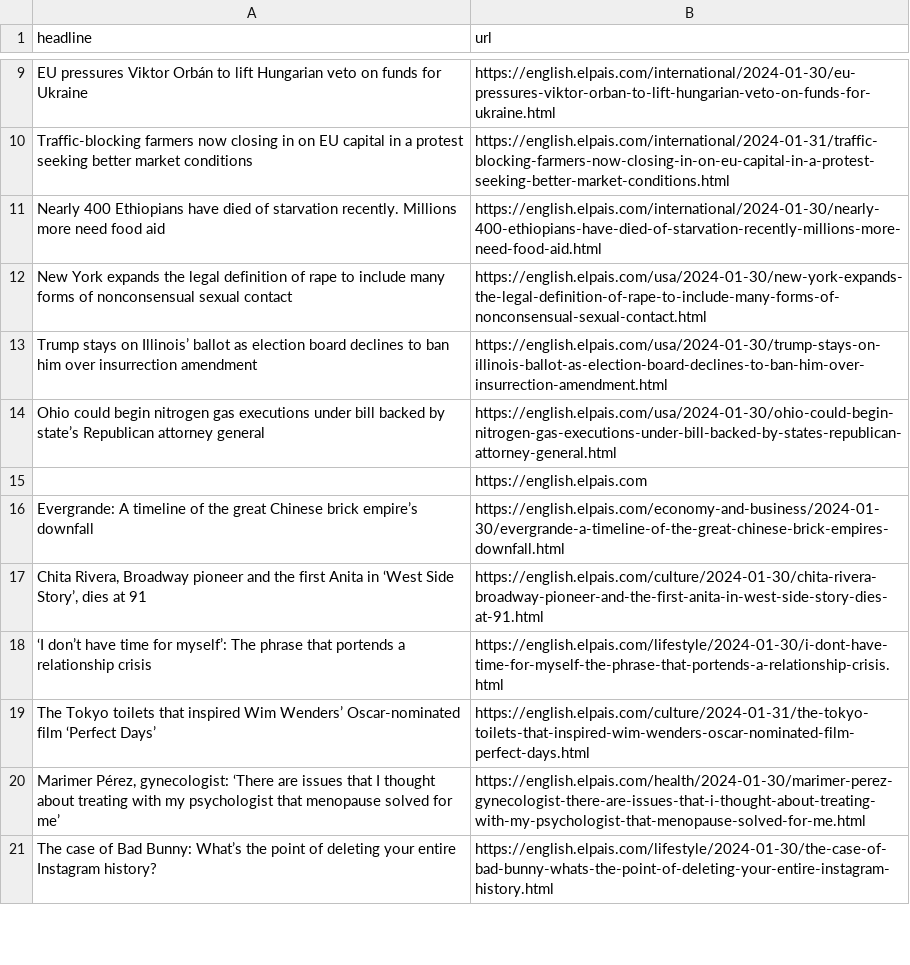
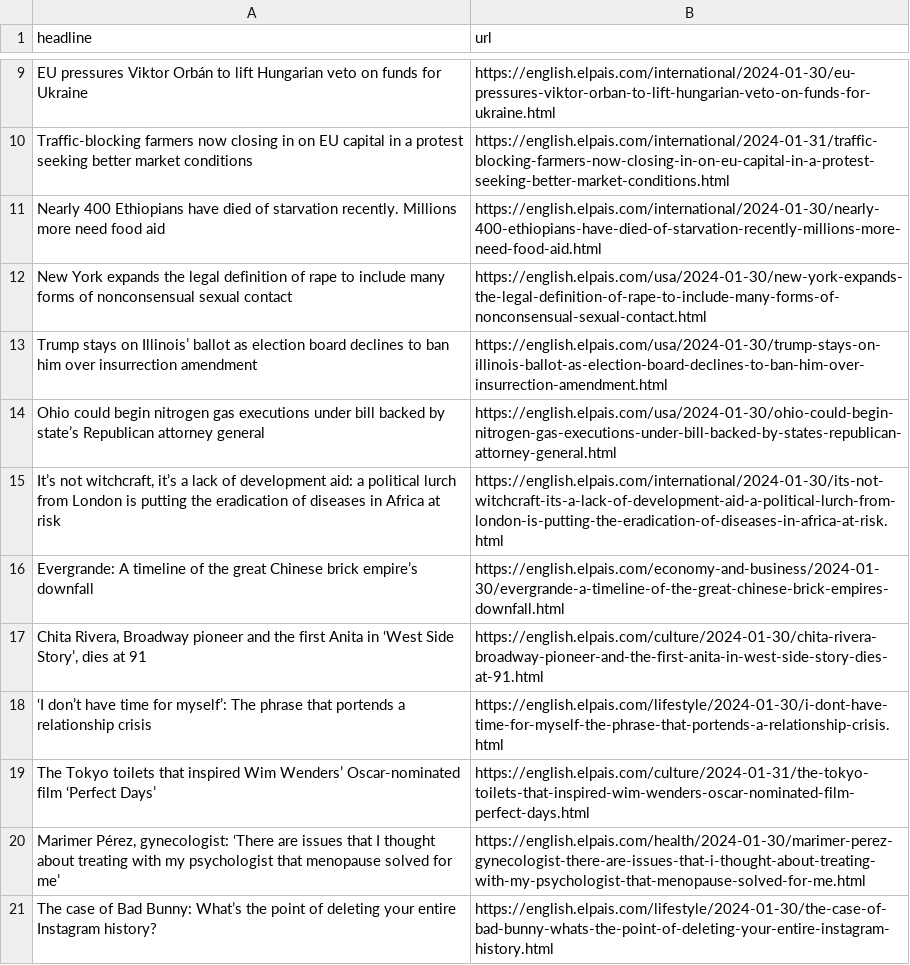
Before and after one commit to dlaiu/headlines-scraper, a CSV file: headlines.csv, drawn as a sheet; only a part is shown, gaps mark what is left out; removed rows and columns are numbered as before the commit, all else as after; the diff names each change by its address in the sheet, - before the commit and + after, or states it on an @@ line.

```diff
--- a/headlines.csv
+++ b/headlines.csv
-row 15:  | https://english.elpais.com
+row 15: It’s not witchcraft, it’s a lack of development aid: a political lurch from London is putting the eradication of diseases in Africa at risk | https://english.elpais.com/international/2024-01-30/its-not-witchcraft-its-a-lack-of-development-aid-a-political-lurch-from-london-is-putting-the-eradication-of-diseases-in-africa-at-risk.html
```
